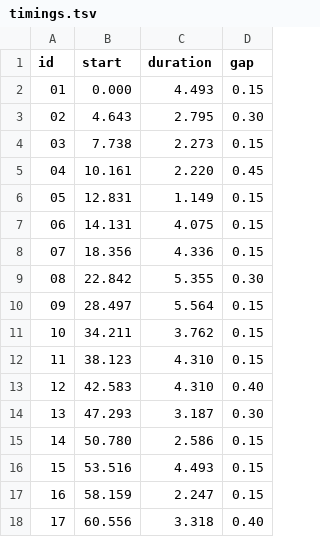
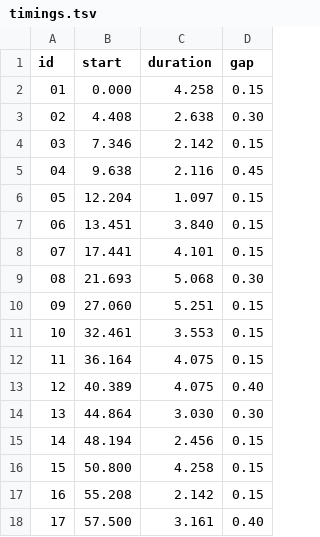
Before and after one commit to kamalpreet5674/Record-office, a TSV file: videos/2026-11-23-iran-blockade-india-oil-bill/audio/timings.tsv, drawn as a sheet; only a part is shown; the diff covers the shown part only.

```diff
--- a/videos/2026-11-23-iran-blockade-india-oil-bill/audio/timings.tsv
+++ b/videos/2026-11-23-iran-blockade-india-oil-bill/audio/timings.tsv
@@ -1,18 +1,18 @@
 id	start	duration	gap
-01	0.000	4.493	0.15
-02	4.643	2.795	0.30
-03	7.738	2.273	0.15
-04	10.161	2.220	0.45
-05	12.831	1.149	0.15
-06	14.131	4.075	0.15
-07	18.356	4.336	0.15
-08	22.842	5.355	0.30
-09	28.497	5.564	0.15
-10	34.211	3.762	0.15
-11	38.123	4.310	0.15
-12	42.583	4.310	0.40
-13	47.293	3.187	0.30
-14	50.780	2.586	0.15
-15	53.516	4.493	0.15
-16	58.159	2.247	0.15
-17	60.556	3.318	0.40
+01	0.000	4.258	0.15
+02	4.408	2.638	0.30
+03	7.346	2.142	0.15
+04	9.638	2.116	0.45
+05	12.204	1.097	0.15
+06	13.451	3.840	0.15
+07	17.441	4.101	0.15
+08	21.693	5.068	0.30
+09	27.060	5.251	0.15
+10	32.461	3.553	0.15
+11	36.164	4.075	0.15
+12	40.389	4.075	0.40
+13	44.864	3.030	0.30
+14	48.194	2.456	0.15
+15	50.800	4.258	0.15
+16	55.208	2.142	0.15
+17	57.500	3.161	0.40
```
Also changed, not shown: 18 edited cells elsewhere in this file, data/feedback_log.csv, videos/2026-11-23-iran-blockade-india-oil-bill/SHOTS.tsv, 9 other files.
